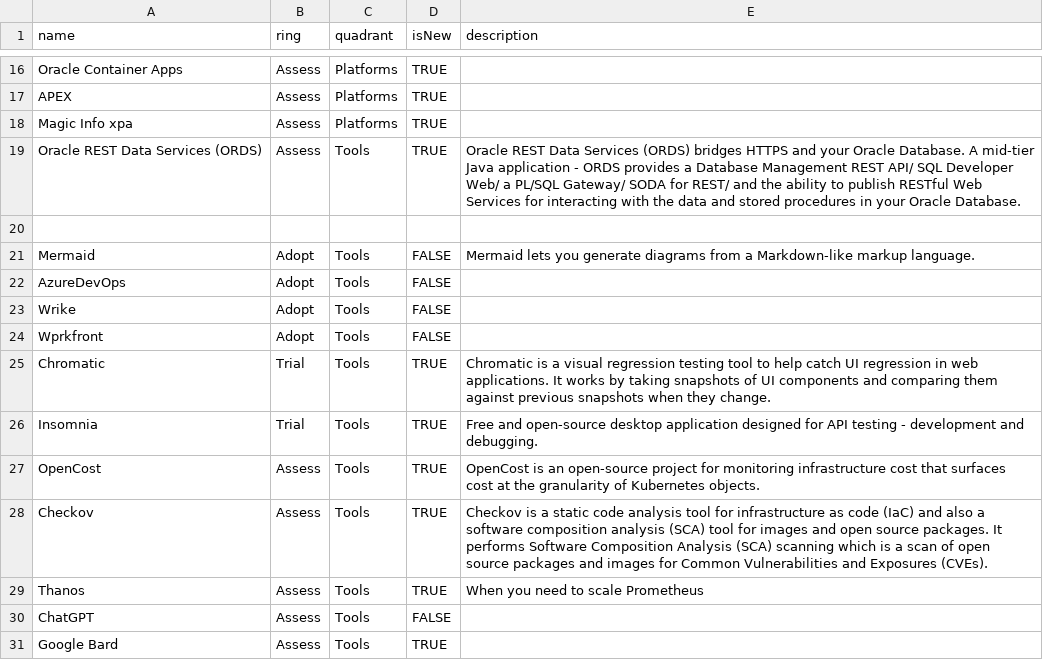
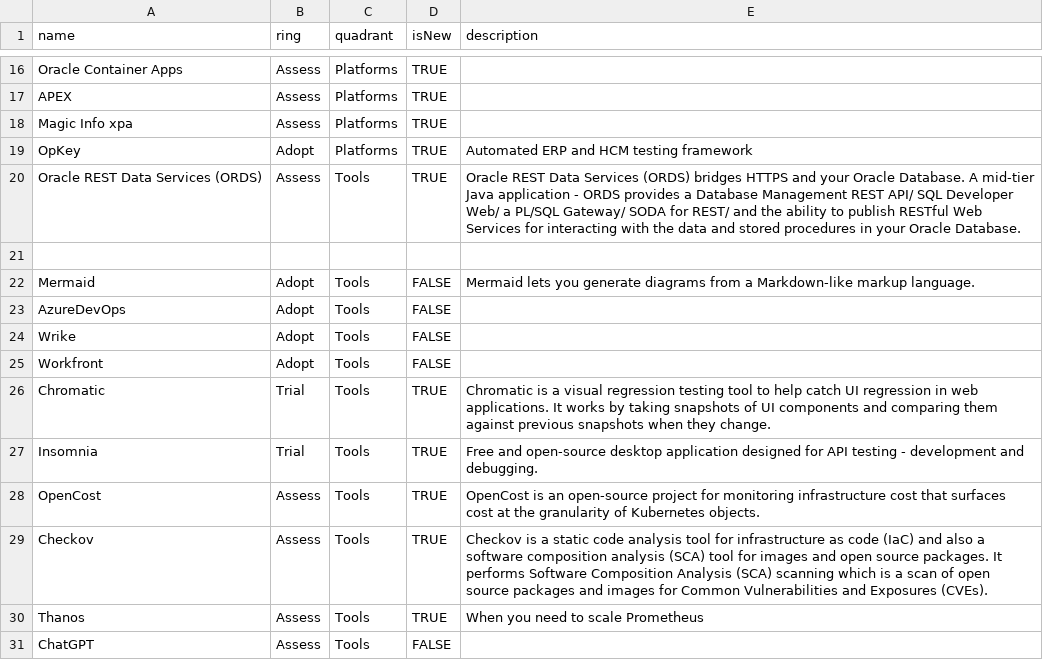
Before and after one commit to cno-enterprise-services/es-tech-radar, a CSV file: CNO Enterpise Services Technology Radar.csv, drawn as a sheet; only a part is shown, gaps mark what is left out; the shorter side is filled out with more unchanged rows.

Commit message:
Update CNO Enterpise Services Technology Radar.csv
Added OpKey

```diff
--- a/CNO Enterpise Services Technology Radar.csv
+++ b/CNO Enterpise Services Technology Radar.csv
@@ -18,2 +18,3 @@ APEX, Assess,Platforms, TRUE,
 Magic Info xpa, Assess,Platforms,TRUE,
+OpKey, Adopt, Platforms, TRUE, Automated ERP and HCM testing framework
 Oracle REST Data Services (ORDS), Assess, Tools, TRUE, Oracle REST Data Services (ORDS) bridges HTTPS and your Oracle Database. A mid-tier Java application - ORDS provides a Database Management REST API/ SQL Developer Web/ a PL/SQL Gateway/ SODA for REST/ and the ability to publish RESTful Web Services for interacting with the data and stored procedures in your Oracle Database.
@@ -23,3 +24,3 @@ AzureDevOps, Adopt, Tools, FALSE,
 Wrike, Adopt, Tools, FALSE,
-Wprkfront, Adopt, Tools, FALSE,
+Workfront, Adopt, Tools, FALSE,
 Chromatic,Trial,Tools,TRUE, Chromatic is a visual regression testing tool to help catch UI regression in web applications. It works by taking snapshots of UI components and comparing them against previous snapshots when they change.
```
